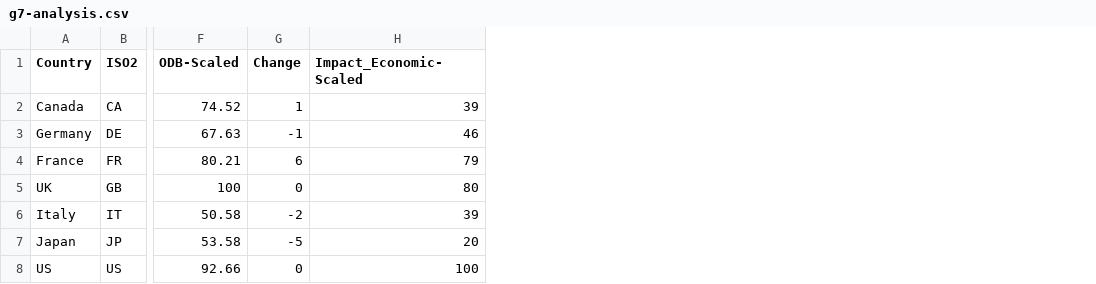
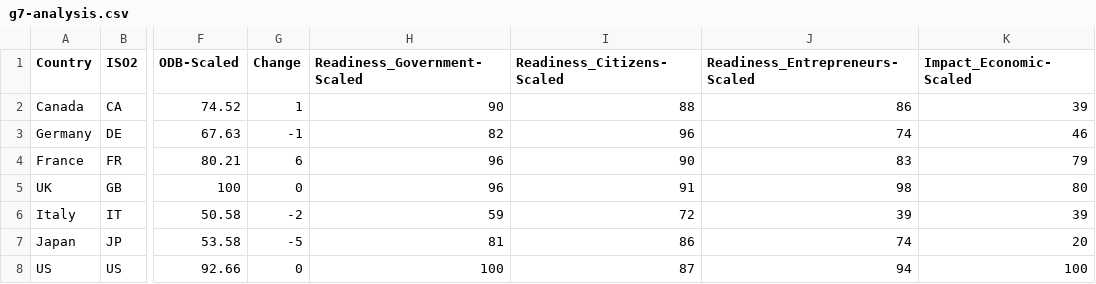
Before and after one commit to TheWebFoundation/open-data-barometer-2nd-edition, a CSV file: assets/data/g7-analysis.csv, drawn as a sheet; only a part is shown, gaps mark what is left out; the diff names each change by its address in the sheet, - before the commit and + after, or states it on an @@ line.

```diff
--- a/assets/data/g7-analysis.csv
+++ b/assets/data/g7-analysis.csv
+column H (Readiness_Government-Scaled), rows 2-8: 90 | 82 | 96 | 96 | 59 | 81 | 100
+column I (Readiness_Citizens-Scaled), rows 2-8: 88 | 96 | 90 | 91 | 72 | 86 | 87
+column J (Readiness_Entrepreneurs-Scaled), rows 2-8: 86 | 74 | 83 | 98 | 39 | 74 | 94
```
Also changed, not shown: assets/data/indicators.csv, 9 other files.
